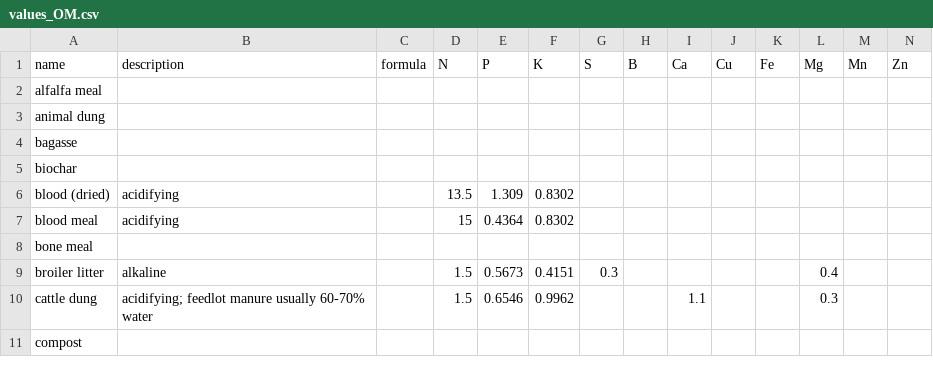
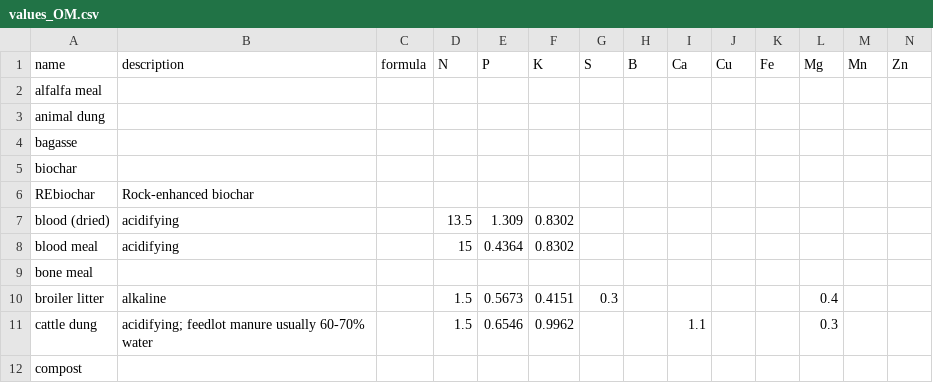
Before and after one commit to controvoc/terminag, a CSV file: values/values_OM.csv, drawn as a sheet; only a part is shown; rows hold the shown columns only; the diff names each change by its address in the sheet, - before the commit and + after, or states it on an @@ line.

```diff
--- a/values/values_OM.csv
+++ b/values/values_OM.csv
+row 6: REbiochar | Rock-enhanced biochar
```
Also changed, not shown: values/values_fertilizer_type.csv, values/values_organization.csv, 4 other files.
